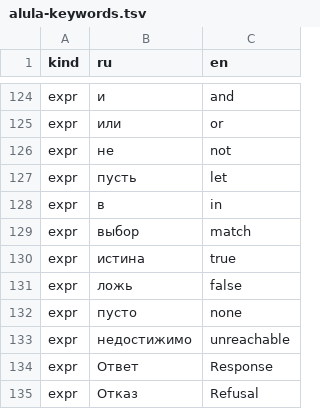
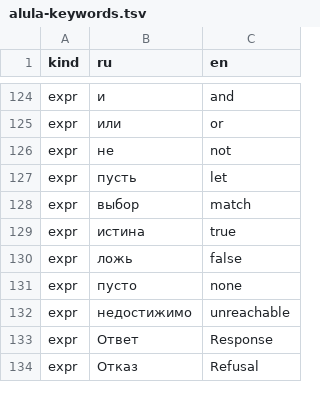
Before and after one commit to unitcraft/ai-dev-methodology, a TSV file: state-machines/alula-keywords.tsv, drawn as a sheet; only a part is shown, gaps mark what is left out.

Commit message:
Alula 2.18: a block expression instead of let ... in (AL-75)
Task 073, the owner's word of 2026-10-22. The expression
let name = expr in expr is removed: in an expression position a block
holds zero or more bindings let name = expr; and lastly one
expression, which is the value of the block. A block in an action
position is a list of actions without a value; the position is given
by the context (a table in 3.1). The body of a definition after => is
an expression or a block expression. let has no word in any more; the
word table row expr in is removed (for each keeps it as an action
word).

The grammar, the table of let forms, the canonical form, the Nova
differences, both Agent step samples (five definitions), the notes,
the history and the completeness row are rewritten.
check-alula-keywords.py reports any let followed by in before the end
of its binding, with selftest mutations and clean cases. The
definitions sample hashes and the Meeting counts do not change.

Signed-off-by: Evgeniy Golovin <unitcraft@inbox.ru>

```diff
--- a/state-machines/alula-keywords.tsv
+++ b/state-machines/alula-keywords.tsv
@@ -127,3 +127,2 @@ expr	не	not
 expr	пусть	let
-expr	в	in
 expr	выбор	match
```
Also changed, not shown: 8 other files.
